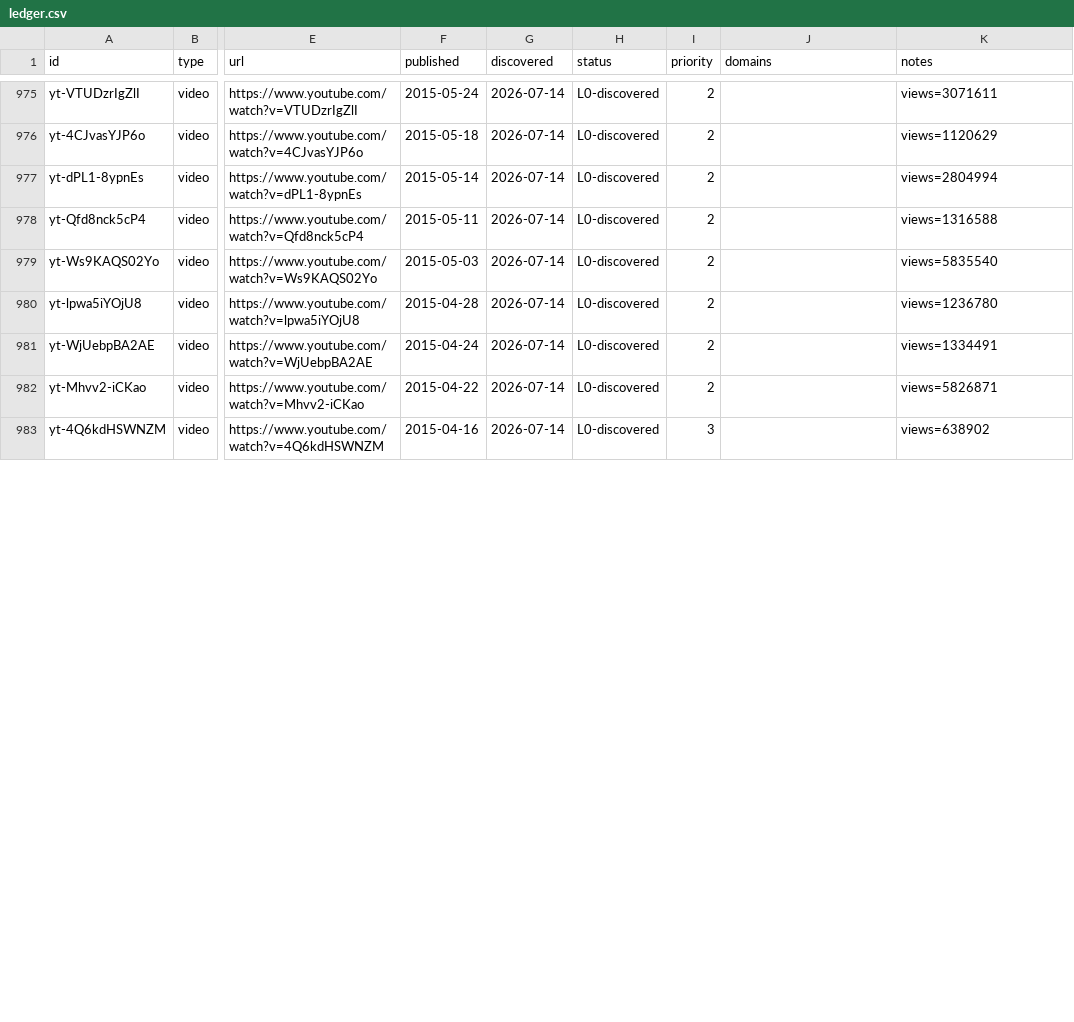
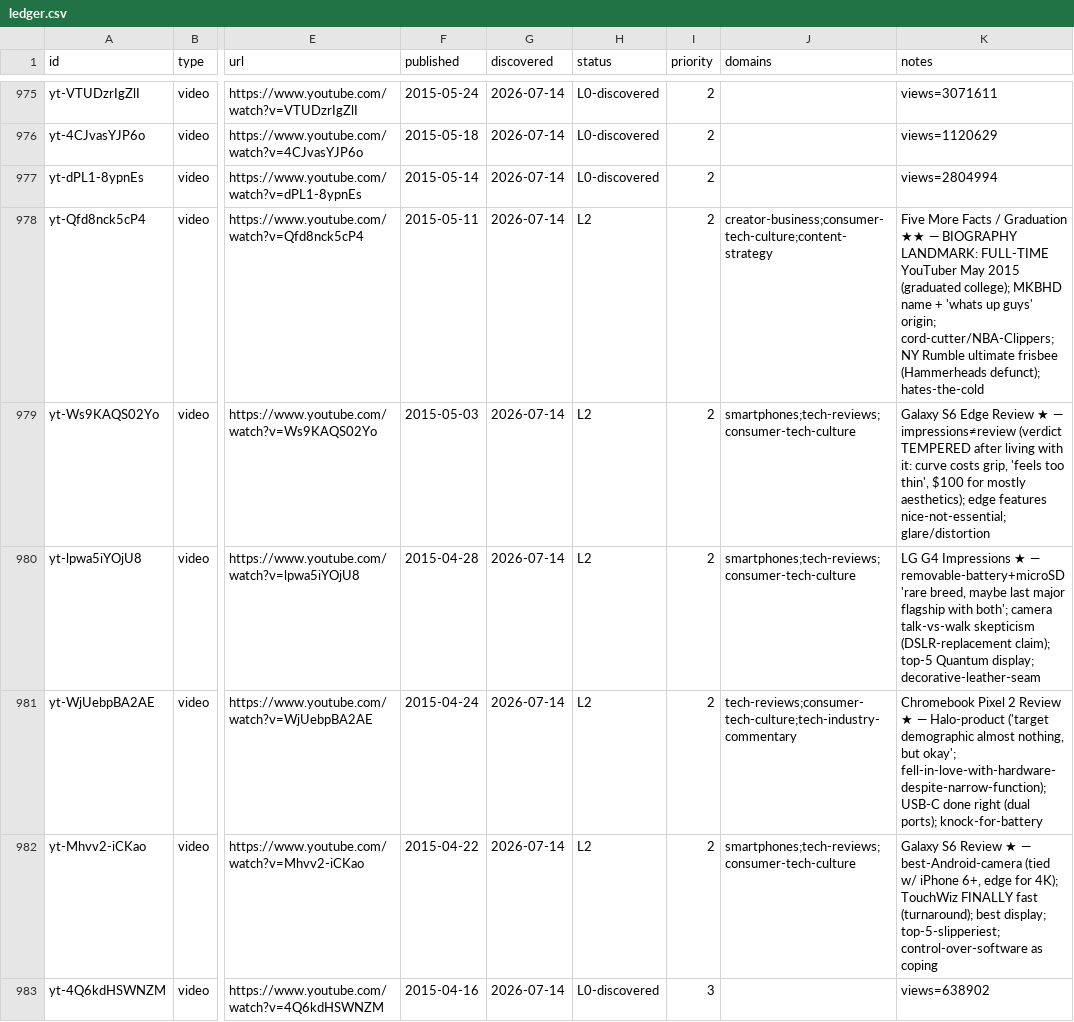
Before and after one commit to claes-work/mkbhd-clone, a CSV file: pipeline/ledger.csv, drawn as a sheet; only a part is shown, gaps mark what is left out; the diff covers the shown part only; the diff names each change by its address in the sheet, - before the commit and + after, or states it on an @@ line.

```diff
--- a/pipeline/ledger.csv
+++ b/pipeline/ledger.csv
-H978:H982 (status): L0-discovered
+H978:H982 (status): L2
-J978 (domains): (empty)
+J978 (domains): creator-business;consumer-tech-culture;content-strategy
-K978 (notes): views=1316588
+K978 (notes): Five More Facts / Graduation ★★ — BIOGRAPHY LANDMARK: FULL-TIME YouTuber May 2015 (graduated college); MKBHD name + 'whats up guys' origin; cord-cutter/NBA-Clippers; NY Rumble ultimate frisbee (Hammerheads defunct); hates-the-cold
-J979:J980 (domains): (empty)
+J979:J980 (domains): smartphones;tech-reviews;consumer-tech-culture
-K979 (notes): views=5835540
+K979 (notes): Galaxy S6 Edge Review ★ — impressions≠review (verdict TEMPERED after living with it: curve costs grip, 'feels too thin', $100 for mostly aesthetics); edge features nice-not-essential; glare/distortion
-K980 (notes): views=1236780
+K980 (notes): LG G4 Impressions ★ — removable-battery+microSD 'rare breed, maybe last major flagship with both'; camera talk-vs-walk skepticism (DSLR-replacement claim); top-5 Quantum display; decorative-leather-seam
-J981 (domains): (empty)
+J981 (domains): tech-reviews;consumer-tech-culture;tech-industry-commentary
-K981 (notes): views=1334491
+K981 (notes): Chromebook Pixel 2 Review ★ — Halo-product ('target demographic almost nothing, but okay'; fell-in-love-with-hardware-despite-narrow-function); USB-C done right (dual ports); knock-for-battery
-J982 (domains): (empty)
+J982 (domains): smartphones;tech-reviews;consumer-tech-culture
-K982 (notes): views=5826871
+K982 (notes): Galaxy S6 Review ★ — best-Android-camera (tied w/ iPhone 6+, edge for 4K); TouchWiz FINALLY fast (turnaround); best display; top-5-slipperiest; control-over-software as coping
```
Also changed, not shown: 9 edited cells elsewhere in this file, 11 other files.
